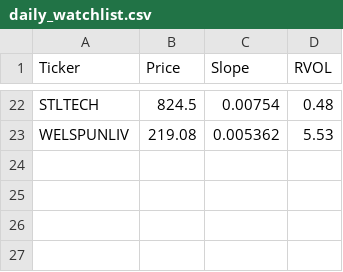
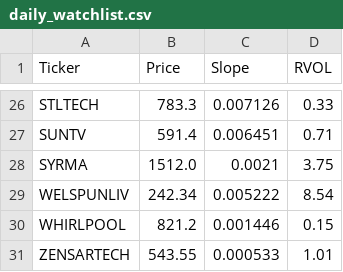
Before and after one commit to akshatsirohiya-arch/india-momentum, a CSV file: daily_watchlist.csv, drawn as a sheet; only a part is shown, gaps mark what is left out; addresses are those after the commit; the diff covers the shown part only; the diff names each change by its address in the sheet, - before the commit and + after, or states it on an @@ line.

Commit message:
Full Market Scan Tue Nov  3 20:00:11 UTC 2026

```diff
--- a/daily_watchlist.csv
+++ b/daily_watchlist.csv
-B26 (Price): 824.5
+B26 (Price): 783.3
-C26 (Slope): 0.00754
+C26 (Slope): 0.007126
-D26 (RVOL): 0.48
+D26 (RVOL): 0.33
+row 27: SUNTV | 591.4 | 0.006451 | 0.71
+row 28: SYRMA | 1512.0 | 0.0021 | 3.75
-B29 (Price): 219.08
+B29 (Price): 242.34
-C29 (Slope): 0.005362
+C29 (Slope): 0.005222
-D29 (RVOL): 5.53
+D29 (RVOL): 8.54
+row 30: WHIRLPOOL | 821.2 | 0.001446 | 0.15
+row 31: ZENSARTECH | 543.55 | 0.000533 | 1.01
```
Also changed, not shown: 6 added rows, 2 removed rows and 54 edited cells elsewhere in this file.
